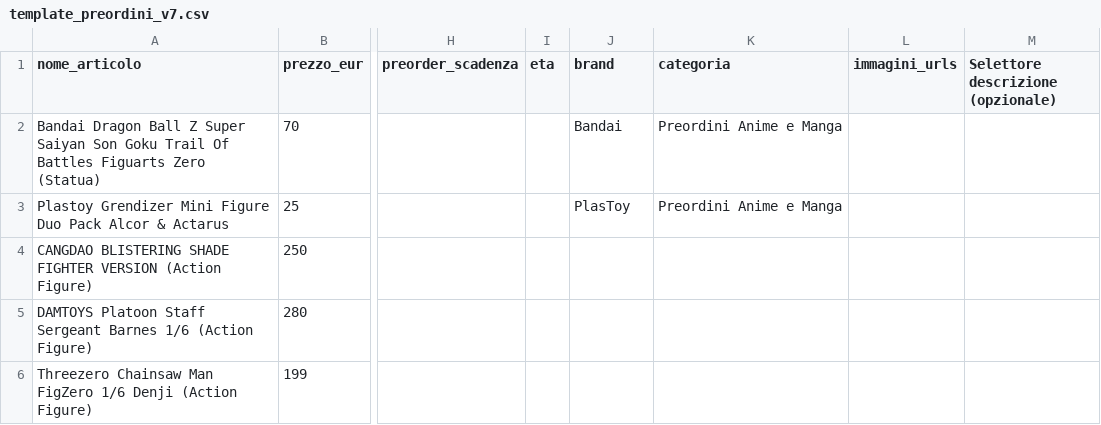
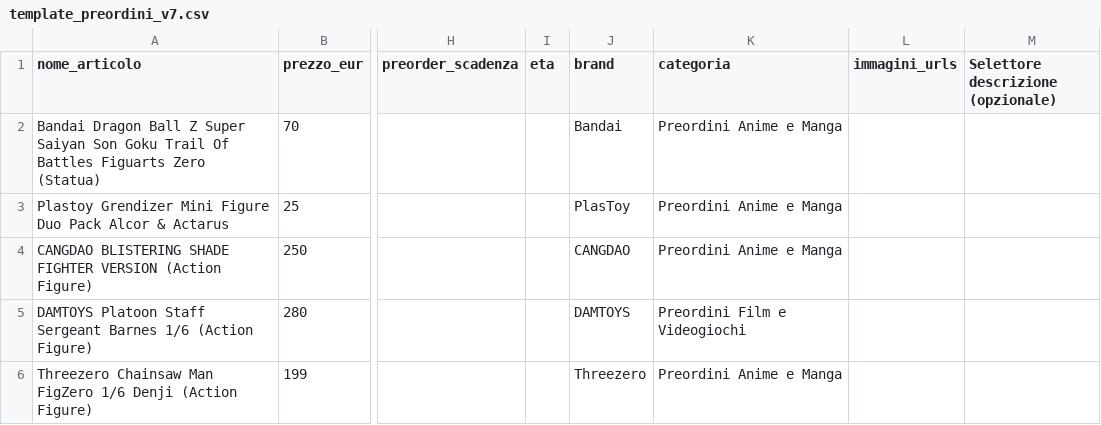
Before and after one commit to CxTCollectibles/CxT-cpt-crea-articoli-preordini, a CSV file: input/template_preordini_v7.csv, drawn as a sheet; only a part is shown, gaps mark what is left out; the diff names each change by its address in the sheet, - before the commit and + after, or states it on an @@ line.

Commit message:
Add files via upload

```diff
--- a/input/template_preordini_v7.csv
+++ b/input/template_preordini_v7.csv
-J4 (brand): (empty)
+J4 (brand): CANGDAO
-K4 (categoria): (empty)
+K4 (categoria): Preordini Anime e Manga
-J5 (brand): (empty)
+J5 (brand): DAMTOYS
-K5 (categoria): (empty)
+K5 (categoria): Preordini Film e Videogiochi
-J6 (brand): (empty)
+J6 (brand): Threezero
-K6 (categoria): (empty)
+K6 (categoria): Preordini Anime e Manga
```
